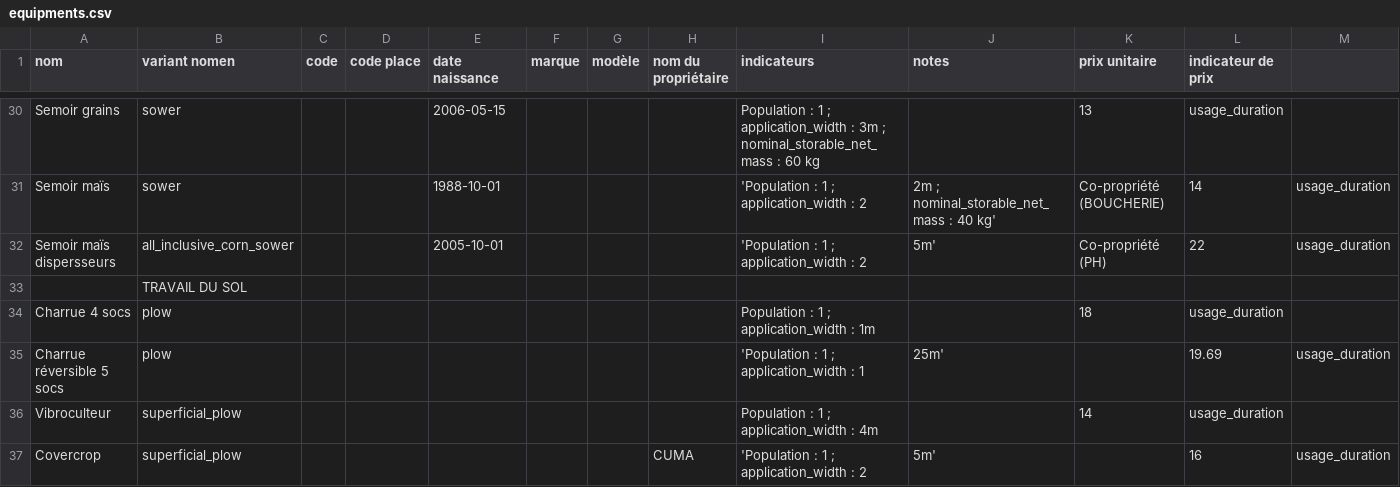
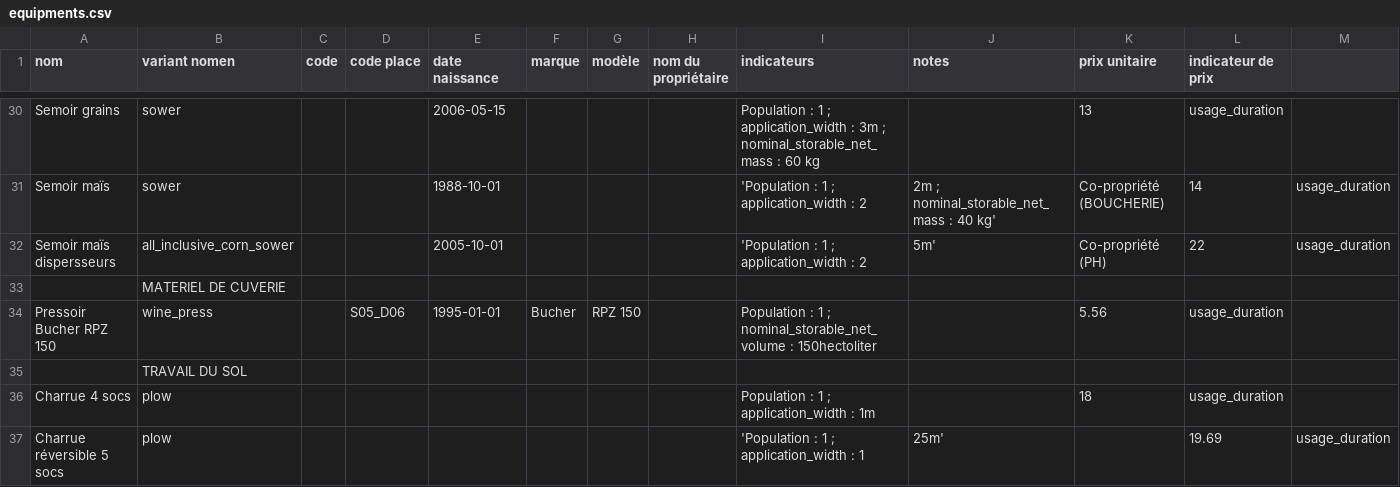
Before and after one commit to ekylibre/ekylibre, a CSV file: db/first_runs/demo/alamano/equipments.csv, drawn as a sheet; only a part is shown, gaps mark what is left out; the shorter side is filled out with more unchanged rows.

```diff
--- a/db/first_runs/demo/alamano/equipments.csv
+++ b/db/first_runs/demo/alamano/equipments.csv
@@ -32,2 +32,4 @@ Semoir maïs,sower,,,1988-10-01,,,,'Population : 1 ; application_width : 2,2m
 Semoir maïs dispersseurs,all_inclusive_corn_sower,,,2005-10-01,,,,'Population : 1 ; application_width : 2,5m',Co-propriété (PH),22,usage_duration
+,MATERIEL DE CUVERIE,,,,,,,,,,
+Pressoir Bucher RPZ 150,wine_press,,S05_D06,1995-01-01,Bucher,RPZ 150,,Population : 1 ; nominal_storable_net_volume : 150hectoliter,,5.56,usage_duration
 ,TRAVAIL DU SOL,,,,,,,,,,
```
Also changed, not shown: db/first_runs/demo/alamano/matters.csv, 15 other files.
